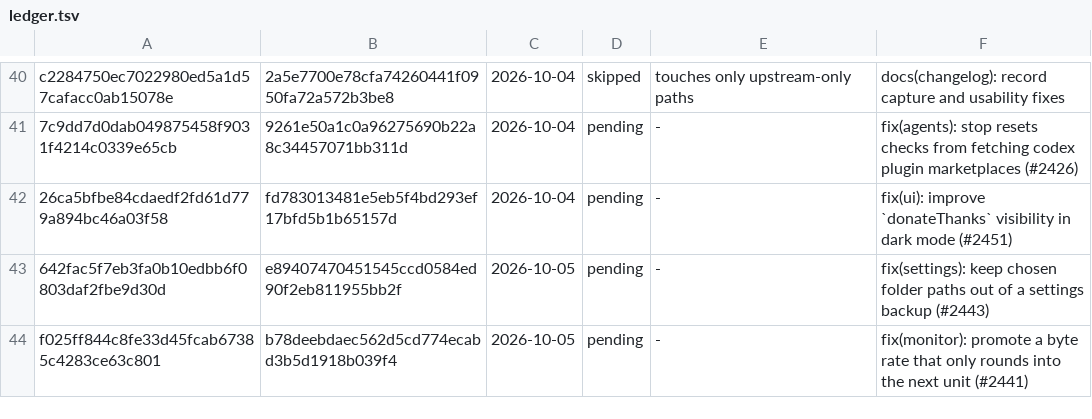
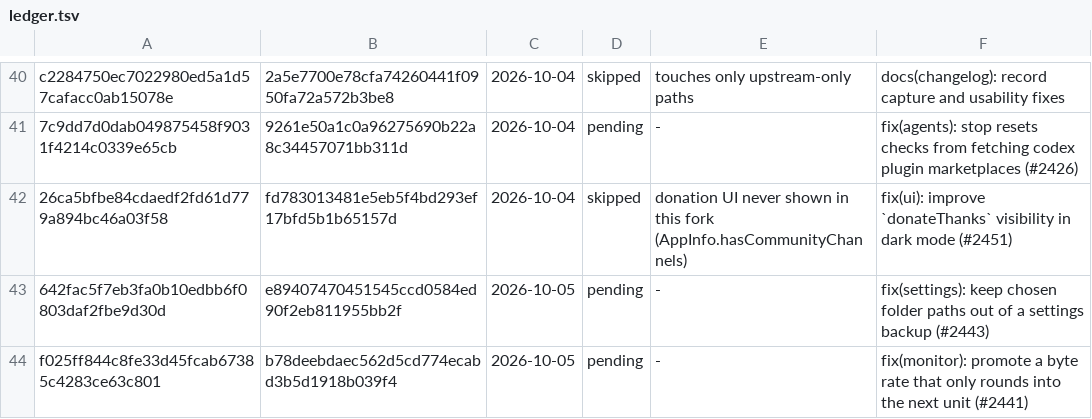
Before and after one commit to VitruvianSoftware/vitruvian-core, a TSV file: apps/desktop/vitruvian/upstream/ledger.tsv, drawn as a sheet; only a part is shown, gaps mark what is left out.

```diff
--- a/apps/desktop/vitruvian/upstream/ledger.tsv
+++ b/apps/desktop/vitruvian/upstream/ledger.tsv
@@ -41,3 +41,3 @@ c2284750ec7022980ed5a1d57cafacc0ab15078e	2a5e7700e78cfa74260441f0950fa72a572b3be
 7c9dd7d0dab049875458f9031f4214c0339e65cb	9261e50a1c0a96275690b22a8c34457071bb311d	2026-10-04	pending	-	fix(agents): stop resets checks from fetching codex plugin marketplaces (#2426)
-26ca5bfbe84cdaedf2fd61d779a894bc46a03f58	fd783013481e5eb5f4bd293ef17bfd5b1b65157d	2026-10-04	pending	-	fix(ui): improve `donateThanks` visibility in dark mode (#2451)
+26ca5bfbe84cdaedf2fd61d779a894bc46a03f58	fd783013481e5eb5f4bd293ef17bfd5b1b65157d	2026-10-04	skipped	donation UI never shown in this fork (AppInfo.hasCommunityChannels)	fix(ui): improve `donateThanks` visibility in dark mode (#2451)
 642fac5f7eb3fa0b10edbb6f0803daf2fbe9d30d	e89407470451545ccd0584ed90f2eb811955bb2f	2026-10-05	pending	-	fix(settings): keep chosen folder paths out of a settings backup (#2443)
```
